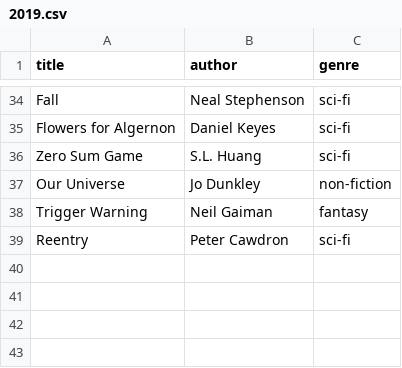
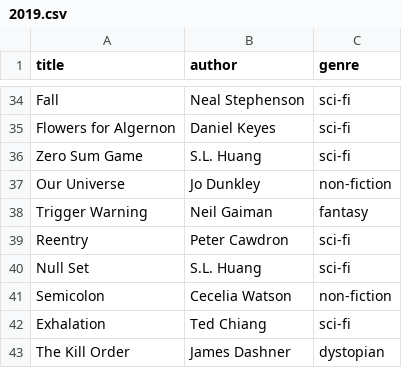
Before and after one commit to pshrmn/reading-list, a CSV file: 2019.csv, drawn as a sheet; only a part is shown, gaps mark what is left out.

Commit message:
+4

```diff
--- a/2019.csv
+++ b/2019.csv
@@ -39 +39,5 @@ Trigger Warning, Neil Gaiman, fantasy
 Reentry, Peter Cawdron, sci-fi
+Null Set, S.L. Huang, sci-fi
+Semicolon, Cecelia Watson, non-fiction
+Exhalation, Ted Chiang, sci-fi
+The Kill Order, James Dashner, dystopian
```
